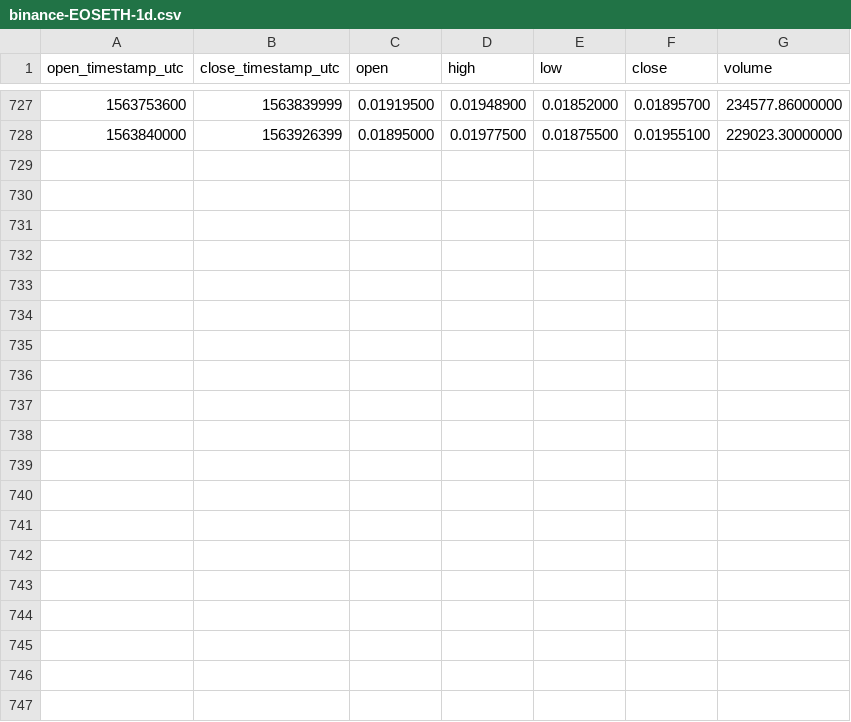
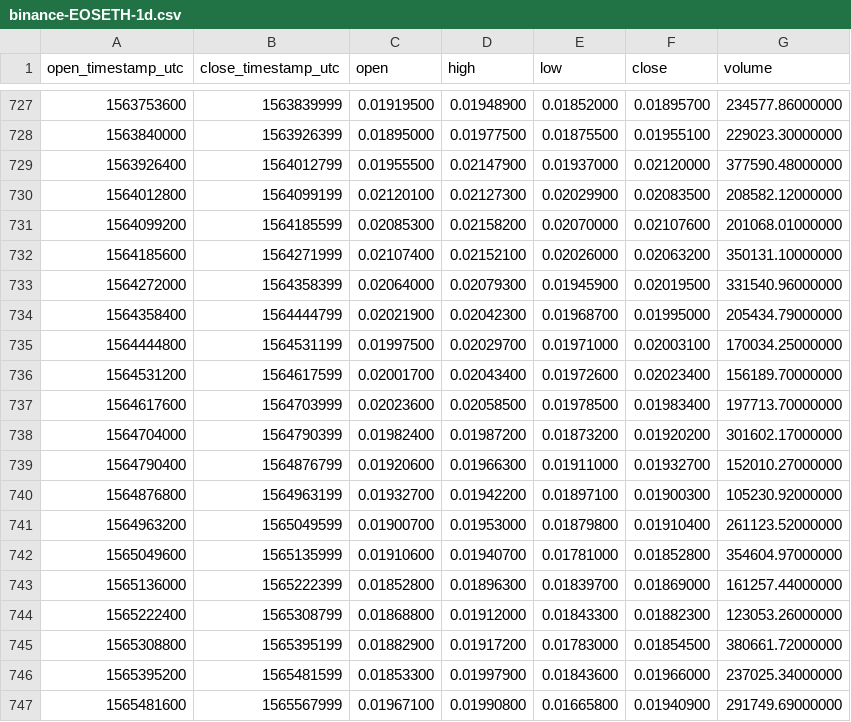
Before and after one commit to cryptobigbro/binance-EOSETH, a CSV file: binance-EOSETH-1d.csv, drawn as a sheet; only a part is shown, gaps mark what is left out.

Commit message:
Update OHLCV data.

```diff
--- a/binance-EOSETH-1d.csv
+++ b/binance-EOSETH-1d.csv
@@ -728 +728,20 @@ open_timestamp_utc,close_timestamp_utc,open,high,low,close,volume
 1563840000,1563926399,0.01895000,0.01977500,0.01875500,0.01955100,229023.30000000
+1563926400,1564012799,0.01955500,0.02147900,0.01937000,0.02120000,377590.48000000
+1564012800,1564099199,0.02120100,0.02127300,0.02029900,0.02083500,208582.12000000
+1564099200,1564185599,0.02085300,0.02158200,0.02070000,0.02107600,201068.01000000
+1564185600,1564271999,0.02107400,0.02152100,0.02026000,0.02063200,350131.10000000
+1564272000,1564358399,0.02064000,0.02079300,0.01945900,0.02019500,331540.96000000
+1564358400,1564444799,0.02021900,0.02042300,0.01968700,0.01995000,205434.79000000
+1564444800,1564531199,0.01997500,0.02029700,0.01971000,0.02003100,170034.25000000
+1564531200,1564617599,0.02001700,0.02043400,0.01972600,0.02023400,156189.70000000
+1564617600,1564703999,0.02023600,0.02058500,0.01978500,0.01983400,197713.70000000
+1564704000,1564790399,0.01982400,0.01987200,0.01873200,0.01920200,301602.17000000
+1564790400,1564876799,0.01920600,0.01966300,0.01911000,0.01932700,152010.27000000
+1564876800,1564963199,0.01932700,0.01942200,0.01897100,0.01900300,105230.92000000
+1564963200,1565049599,0.01900700,0.01953000,0.01879800,0.01910400,261123.52000000
+1565049600,1565135999,0.01910600,0.01940700,0.01781000,0.01852800,354604.97000000
+1565136000,1565222399,0.01852800,0.01896300,0.01839700,0.01869000,161257.44000000
+1565222400,1565308799,0.01868800,0.01912000,0.01843300,0.01882300,123053.26000000
+1565308800,1565395199,0.01882900,0.01917200,0.01783000,0.01854500,380661.72000000
+1565395200,1565481599,0.01853300,0.01997900,0.01843600,0.01966000,237025.34000000
+1565481600,1565567999,0.01967100,0.01990800,0.01665800,0.01940900,291749.69000000
```
Also changed, not shown: binance-EOSETH-1M.csv, binance-EOSETH-1w.csv, 1 other file.
